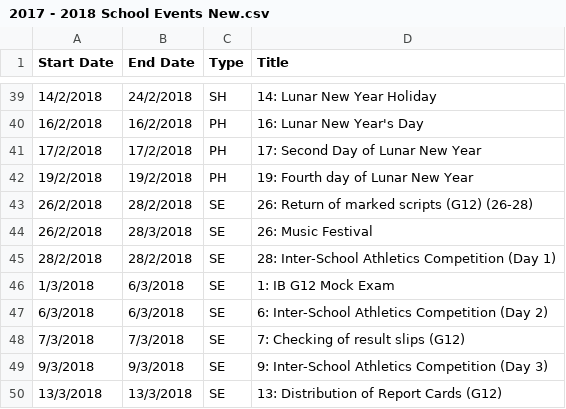
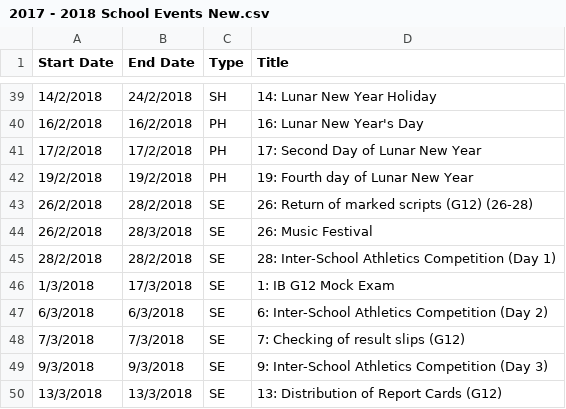
Before and after one commit to dbssdg/DBSiOSX2, a CSV file: DBS/2017 - 2018 School Events New.csv, drawn as a sheet; only a part is shown, gaps mark what is left out.

```diff
--- a/DBS/2017 - 2018 School Events New.csv
+++ b/DBS/2017 - 2018 School Events New.csv
@@ -45,3 +45,3 @@ Start Date,End Date,Type,Title
 28/2/2018,28/2/2018,SE,28: Inter-School Athletics Competition (Day 1)
-1/3/2018,6/3/2018,SE,1: IB G12 Mock Exam
+1/3/2018,17/3/2018,SE,1: IB G12 Mock Exam
 6/3/2018,6/3/2018,SE,6: Inter-School Athletics Competition (Day 2)
```
Also changed, not shown: 4 other files.
